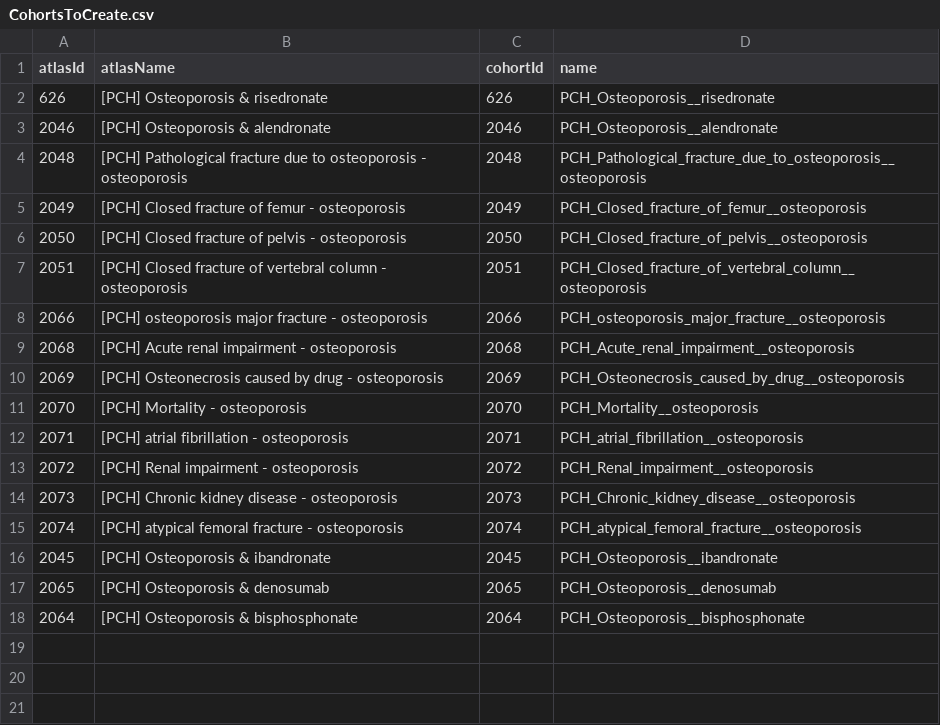
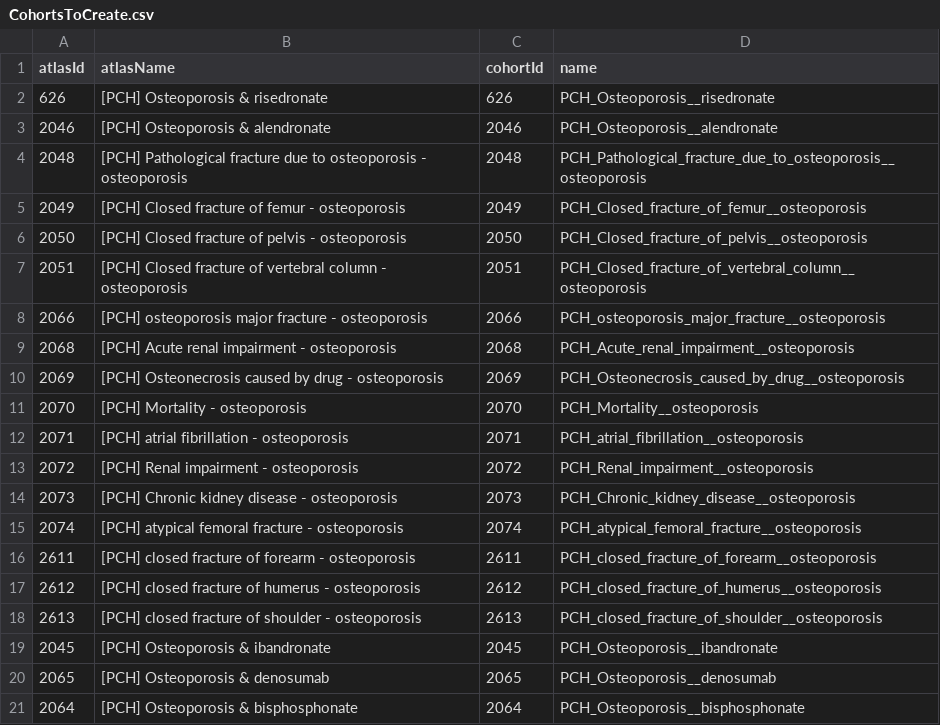
Before and after one commit to ABMI/osteoporosisHIRA, a CSV file: inst/settings/CohortsToCreate.csv, drawn as a sheet.

```diff
--- a/inst/settings/CohortsToCreate.csv
+++ b/inst/settings/CohortsToCreate.csv
@@ -15,2 +15,5 @@ atlasId,atlasName,cohortId,name
 2074,[PCH] atypical femoral fracture - osteoporosis,2074,PCH_atypical_femoral_fracture__osteoporosis
+2611,[PCH] closed fracture of forearm - osteoporosis,2611,PCH_closed_fracture_of_forearm__osteoporosis
+2612,[PCH] closed fracture of humerus - osteoporosis,2612,PCH_closed_fracture_of_humerus__osteoporosis
+2613,[PCH] closed fracture of shoulder - osteoporosis,2613,PCH_closed_fracture_of_shoulder__osteoporosis
 2045,[PCH] Osteoporosis & ibandronate,2045,PCH_Osteoporosis__ibandronate
```
Also changed, not shown: inst/settings/NegativeControls.csv, 50 other files.
